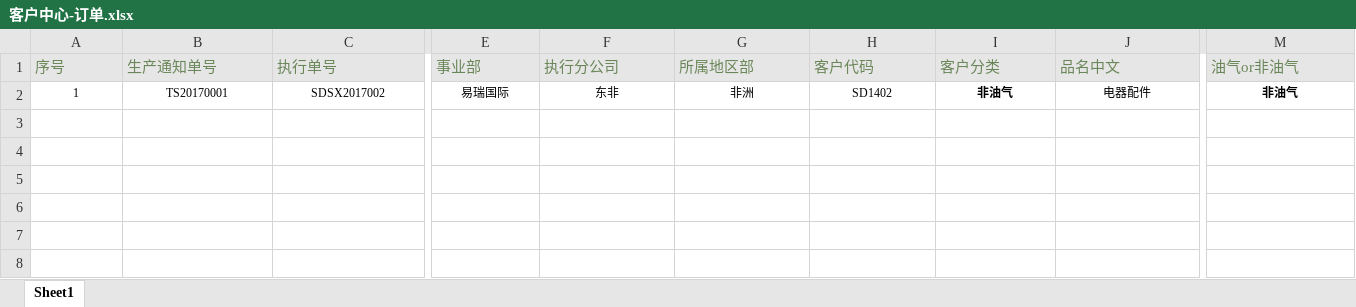
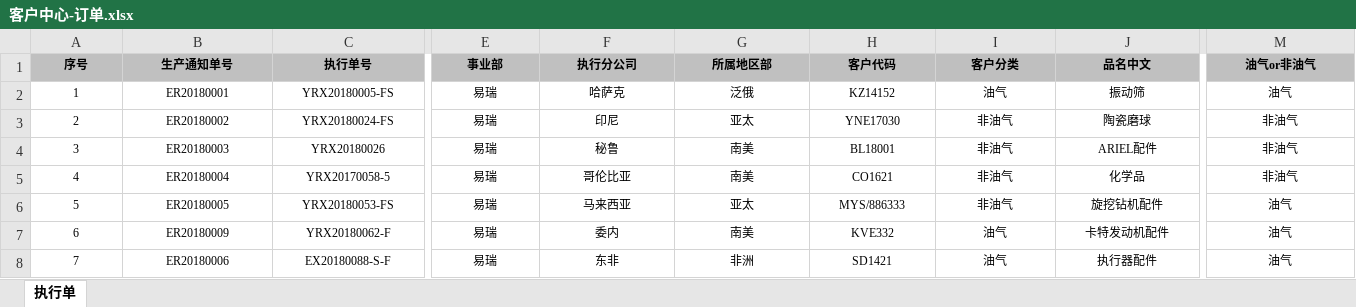
Before and after one commit to codeherofromchina/common, an Excel workbook: erui-parent/erui-boss-web/src/main/webapp/WEB-INF/template/excel/客户中心-订单.xlsx, sheet 执行单, drawn as a sheet; only a part is shown, gaps mark what is left out; values as stored, in another font and other column widths than the file's, no borders; removed rows and columns are numbered as before the commit, all else as after; rows hold the shown columns only; the diff covers the shown part only; the diff names each change by its address in the sheet, - before the commit and + after, or states it on an @@ line.

```diff
--- a/erui-parent/erui-boss-web/src/main/webapp/WEB-INF/template/excel/客户中心-订单.xlsx (sheet 执行单)
+++ b/erui-parent/erui-boss-web/src/main/webapp/WEB-INF/template/excel/客户中心-订单.xlsx (sheet 执行单)
-sheet tab: Sheet1
+sheet tab: 执行单
-A1:H1 fill: #E7E6E6
+A1:H1 fill: #C0C0C0
@@ A1:M1 bold: off → on, text colour: #6A8759 → black, text size: smaller, alignment: left → center @@
-I1 fill: #E7E6E6
+I1 fill: #BFBFBF
-J1:M1 fill: #E7E6E6
+J1:M1 fill: #C0C0C0
-row 2: 1 | TS20170001 | SDSX2017002 | 易瑞国际 | 东非 | 非洲 | SD1402 | 非油气 | 电器配件 | 非油气
+row 2: 1 | ER20180001 | YRX20180005-FS | 易瑞 | 哈萨克 | 泛俄 | KZ14152 | 油气 | 振动筛 | 油气
+row 3: 2 | ER20180002 | YRX20180024-FS | 易瑞 | 印尼 | 亚太 | YNE17030 | 非油气 | 陶瓷磨球 | 非油气
+row 4: 3 | ER20180003 | YRX20180026 | 易瑞 | 秘鲁 | 南美 | BL18001 | 非油气 | ARIEL配件 | 非油气
+row 5: 4 | ER20180004 | YRX20170058-5 | 易瑞 | 哥伦比亚 | 南美 | CO1621 | 非油气 | 化学品 | 非油气
+row 6: 5 | ER20180005 | YRX20180053-FS | 易瑞 | 马来西亚 | 亚太 | MYS/886333 | 非油气 | 旋挖钻机配件 | 油气
+row 7: 6 | ER20180009 | YRX20180062-F | 易瑞 | 委内 | 南美 | KVE332 | 油气 | 卡特发动机配件 | 油气
+row 8: 7 | ER20180006 | EX20180088-S-F | 易瑞 | 东非 | 非洲 | SD1421 | 油气 | 执行器配件 | 油气
```
Also changed, not shown: cell formats elsewhere in this sheet, 2 other files.
